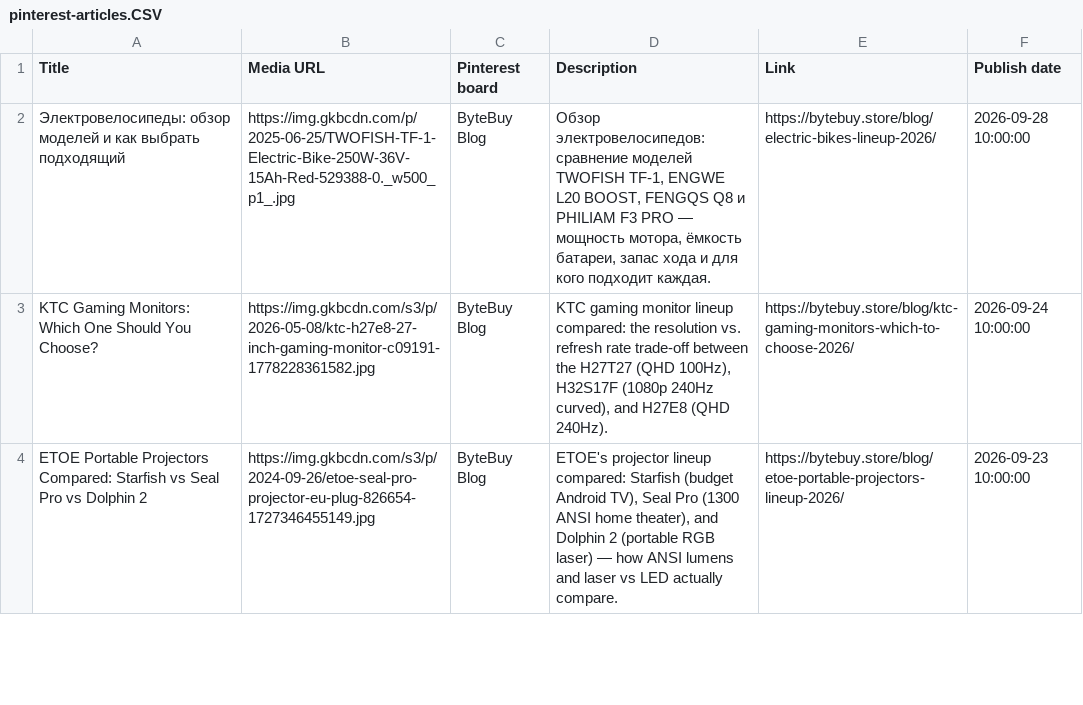
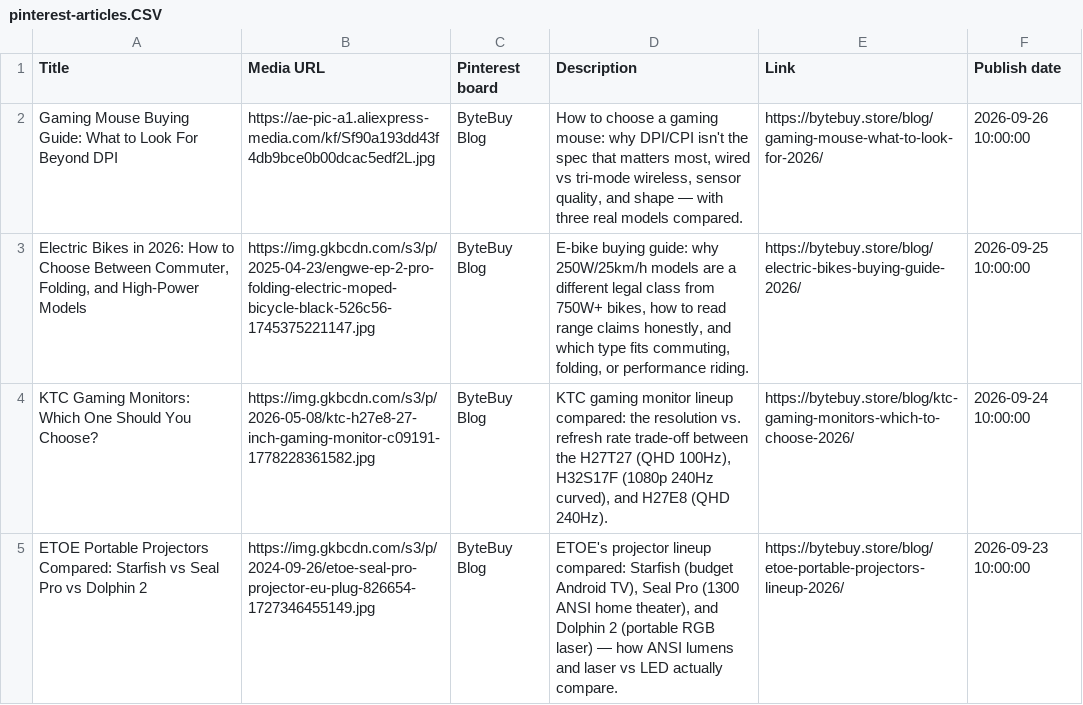
Before and after one commit to artpil/bytebuy, a CSV file: pinterest-articles.CSV, drawn as a sheet; only a part is shown; removed rows and columns are numbered as before the commit, all else as after; the diff names each change by its address in the sheet, - before the commit and + after, or states it on an @@ line.

```diff
--- a/pinterest-articles.CSV
+++ b/pinterest-articles.CSV
-row 2: Электровелосипеды: обзор моделей и как выбрать подходящий | https://img.gkbcdn.com/p/2025-06-25/TWOFISH-TF-1-Electric-Bike-250W-36V-15Ah-Red-529388-0._w500_p1_.jpg | ByteBuy Blog | Обзор электровелосипедов: сравнение моделей TWOFISH TF-1, ENGWE L20 BOOST, FENGQS Q8 и PHILIAM F3 PRO — мощность мотора, ёмкость батареи, запас хода и для кого подходит каждая. | https://bytebuy.store/blog/electric-bikes-lineup-2026/ | 2026-09-28 10:00:00
+row 2: Gaming Mouse Buying Guide: What to Look For Beyond DPI | https://ae-pic-a1.aliexpress-media.com/kf/Sf90a193dd43f4db9bce0b00dcac5edf2L.jpg | ByteBuy Blog | How to choose a gaming mouse: why DPI/CPI isn't the spec that matters most, wired vs tri-mode wireless, sensor quality, and shape — with three real models compared. | https://bytebuy.store/blog/gaming-mouse-what-to-look-for-2026/ | 2026-09-26 10:00:00
+row 3: Electric Bikes in 2026: How to Choose Between Commuter, Folding, and High-Power Models | https://img.gkbcdn.com/s3/p/2025-04-23/engwe-ep-2-pro-folding-electric-moped-bicycle-black-526c56-1745375221147.jpg | ByteBuy Blog | E-bike buying guide: why 250W/25km/h models are a different legal class from 750W+ bikes, how to read range claims honestly, and which type fits commuting, folding, or performance riding. | https://bytebuy.store/blog/electric-bikes-buying-guide-2026/ | 2026-09-25 10:00:00
```
Also changed, not shown: 17 other files.
